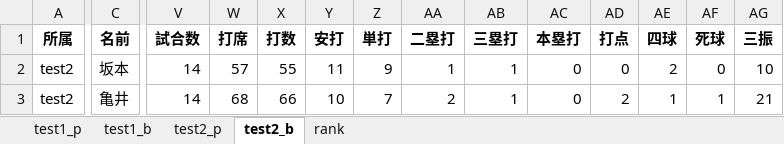
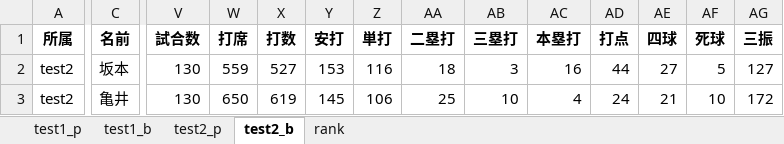
Before and after one commit to kuwamin/baseballPy, an Excel workbook: test.xlsx, sheet test2_b, drawn as a sheet; only a part is shown, gaps mark what is left out; values as stored, in another font and other column widths than the file's, no borders; the diff covers the shown part only; the diff names each change by its address in the sheet, - before the commit and + after, or states it on an @@ line.

```diff
--- a/test.xlsx (sheet test2_b)
+++ b/test.xlsx (sheet test2_b)
-V2:V3 (試合数): 14
+V2:V3 (試合数): 130
-W2 (打席): 57
+W2 (打席): 559
-X2 (打数): 55
+X2 (打数): 527
-Y2 (安打): 11
+Y2 (安打): 153
-Z2 (単打): 9
+Z2 (単打): 116
-AA2 (二塁打): 1
+AA2 (二塁打): 18
-AB2 (三塁打): 1
+AB2 (三塁打): 3
-AC2 (本塁打): 0
+AC2 (本塁打): 16
-AD2 (打点): 0
+AD2 (打点): 44
-AE2 (四球): 2
+AE2 (四球): 27
-AF2 (死球): 0
+AF2 (死球): 5
-AG2 (三振): 10
+AG2 (三振): 127
-W3 (打席): 68
+W3 (打席): 650
-X3 (打数): 66
+X3 (打数): 619
-Y3 (安打): 10
+Y3 (安打): 145
-Z3 (単打): 7
+Z3 (単打): 106
-AA3 (二塁打): 2
+AA3 (二塁打): 25
-AB3 (三塁打): 1
+AB3 (三塁打): 10
-AC3 (本塁打): 0
+AC3 (本塁打): 4
-AD3 (打点): 2
+AD3 (打点): 24
-AE3 (四球): 1
+AE3 (四球): 21
-AF3 (死球): 1
+AF3 (死球): 10
-AG3 (三振): 21
+AG3 (三振): 172
```
Also changed, not shown: 110 edited cells elsewhere in this sheet, sheet test1_p, sheet test2_p, sheet test1_b, 5 other files.
